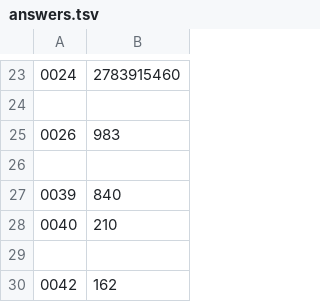
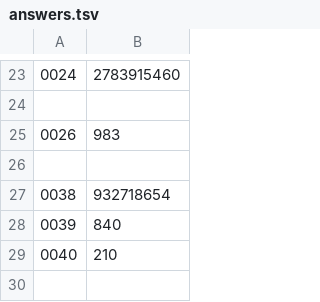
Before and after one commit to jwodder/euler, a TSV file: answers.tsv, drawn as a sheet; only a part is shown, gaps mark what is left out; the shorter side is filled out with more unchanged rows.

```diff
--- a/answers.tsv
+++ b/answers.tsv
@@ -26,2 +26,3 @@
 
+0038	932718654
 0039	840
```
Also changed, not shown: 1 other file.
